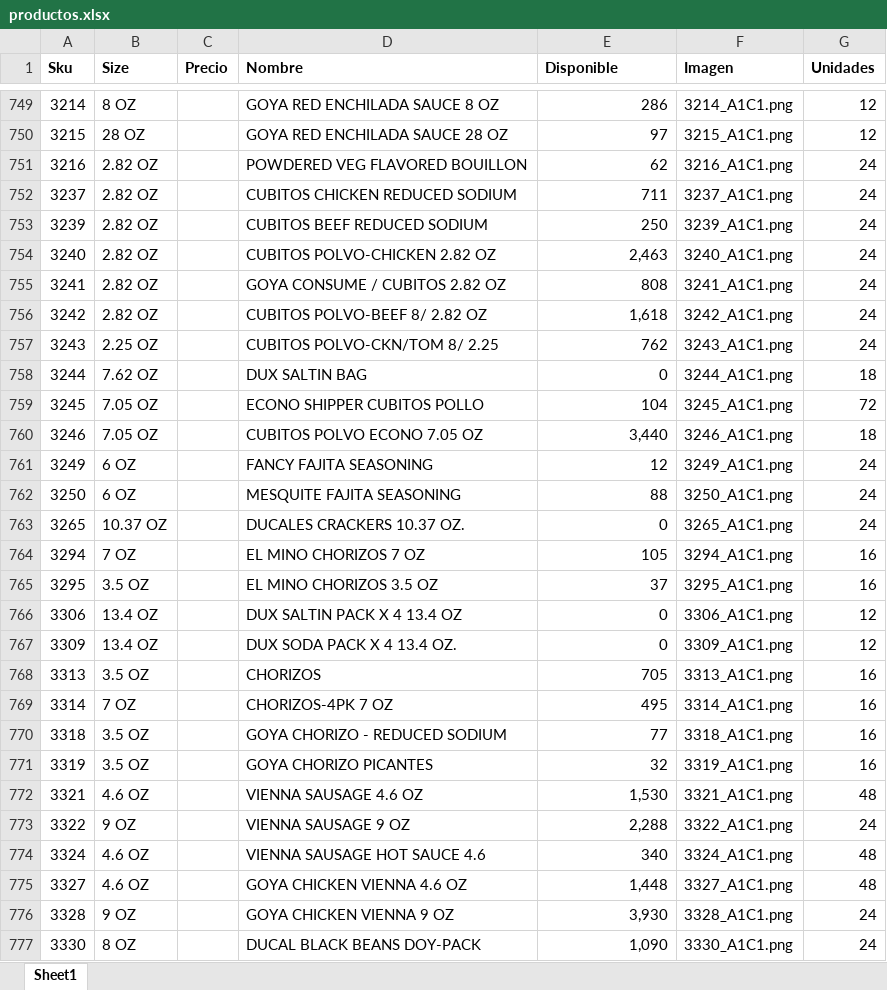
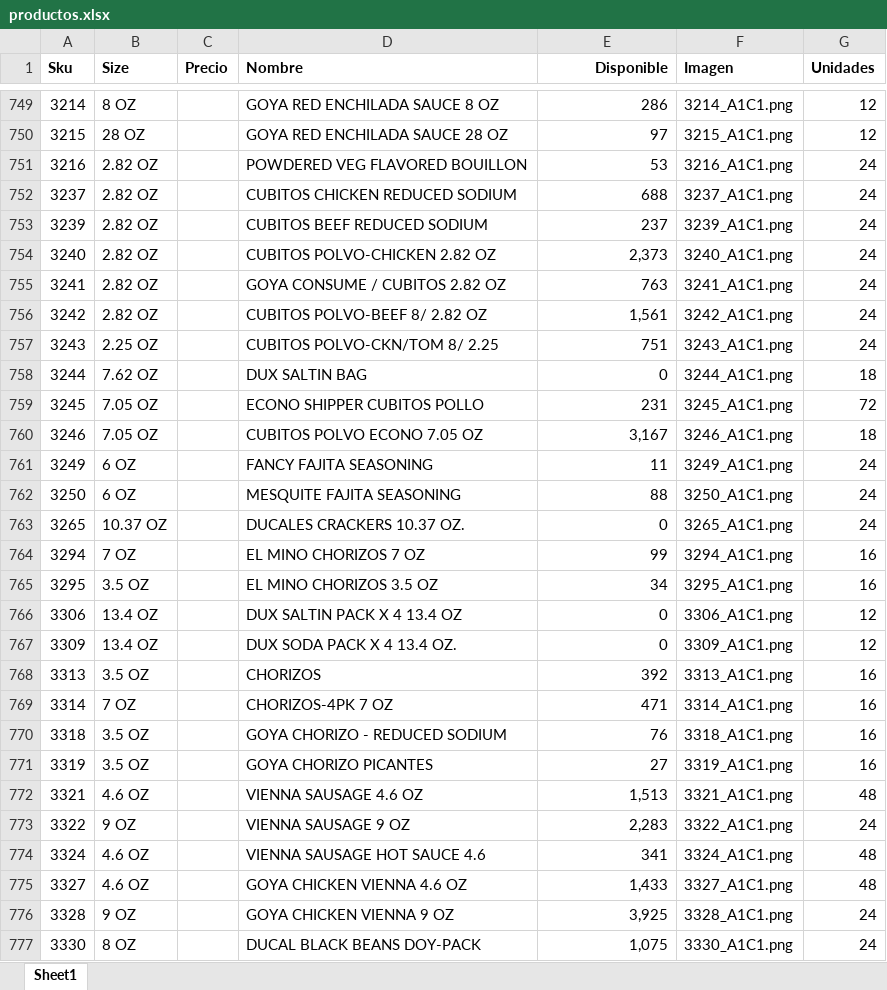
Before and after one commit to JamilJuez/japp, an Excel workbook: public/productos.xlsx, sheet Sheet1, drawn as a sheet; only a part is shown, gaps mark what is left out; values as stored, in another font and other column widths than the file's, no borders; the diff covers the shown part only; the diff names each change by its address in the sheet, - before the commit and + after, or states it on an @@ line.

```diff
--- a/public/productos.xlsx (sheet Sheet1)
+++ b/public/productos.xlsx (sheet Sheet1)
-E1 alignment: left
+E1 alignment: right
-E751 (Disponible): 62
+E751 (Disponible): 53
-E752 (Disponible): 711
+E752 (Disponible): 688
-E753 (Disponible): 250
+E753 (Disponible): 237
-E754 (Disponible): 2,463
+E754 (Disponible): 2,373
-E755 (Disponible): 808
+E755 (Disponible): 763
-E756 (Disponible): 1,618
+E756 (Disponible): 1,561
-E757 (Disponible): 762
+E757 (Disponible): 751
-E759 (Disponible): 104
+E759 (Disponible): 231
-E760 (Disponible): 3,440
+E760 (Disponible): 3,167
-E761 (Disponible): 12
+E761 (Disponible): 11
-E764 (Disponible): 105
+E764 (Disponible): 99
-E765 (Disponible): 37
+E765 (Disponible): 34
-E768 (Disponible): 705
+E768 (Disponible): 392
-E769 (Disponible): 495
+E769 (Disponible): 471
-E770 (Disponible): 77
+E770 (Disponible): 76
-E771 (Disponible): 32
+E771 (Disponible): 27
-E772 (Disponible): 1,530
+E772 (Disponible): 1,513
-E773 (Disponible): 2,288
+E773 (Disponible): 2,283
-E774 (Disponible): 340
+E774 (Disponible): 341
-E775 (Disponible): 1,448
+E775 (Disponible): 1,433
-E776 (Disponible): 3,930
+E776 (Disponible): 3,925
-E777 (Disponible): 1,090
+E777 (Disponible): 1,075
```
Also changed, not shown: 1334 edited cells elsewhere in this sheet.
